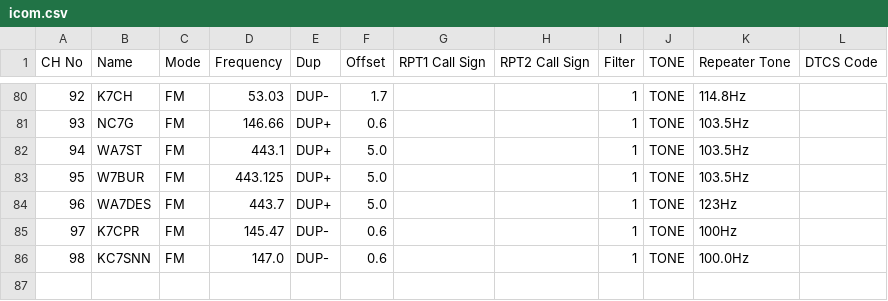
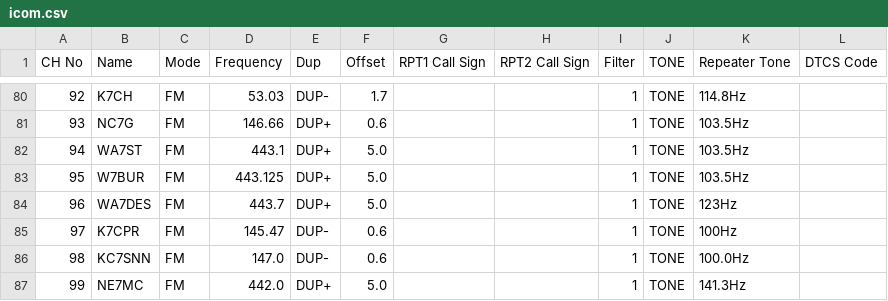
Before and after one commit to QCaudron/repeater_roundabout, a CSV file: assets/programming_files/icom.csv, drawn as a sheet; only a part is shown, gaps mark what is left out; the diff names each change by its address in the sheet, - before the commit and + after, or states it on an @@ line.

```diff
--- a/assets/programming_files/icom.csv
+++ b/assets/programming_files/icom.csv
+row 87: 99 | NE7MC | FM | 442.0 | DUP+ | 5.0 |  |  | 1 | TONE | 141.3Hz
```
Also changed, not shown: assets/programming_files/all_rr_frequencies.csv, assets/programming_files/rr_frequencies.csv, 8 other files.
